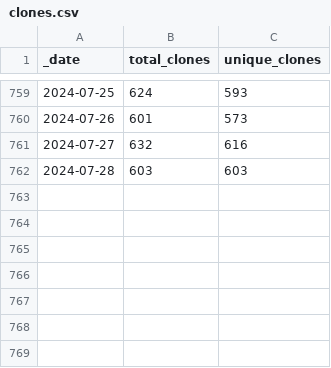
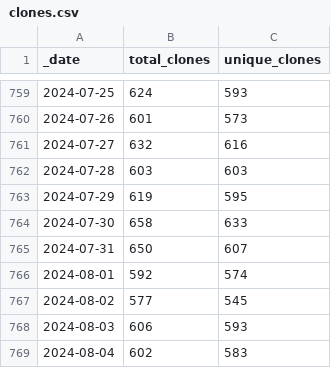
Before and after one commit to svekars/test-stats, a CSV file: traffic/clones.csv, drawn as a sheet; only a part is shown, gaps mark what is left out; the diff names each change by its address in the sheet, - before the commit and + after, or states it on an @@ line.

```diff
--- a/traffic/clones.csv
+++ b/traffic/clones.csv
+row 763: 2024-07-29 | 619 | 595
+row 764: 2024-07-30 | 658 | 633
+row 765: 2024-07-31 | 650 | 607
+row 766: 2024-08-01 | 592 | 574
+row 767: 2024-08-02 | 577 | 545
+row 768: 2024-08-03 | 606 | 593
+row 769: 2024-08-04 | 602 | 583
```
Also changed, not shown: traffic/views.csv, 1 other file.
